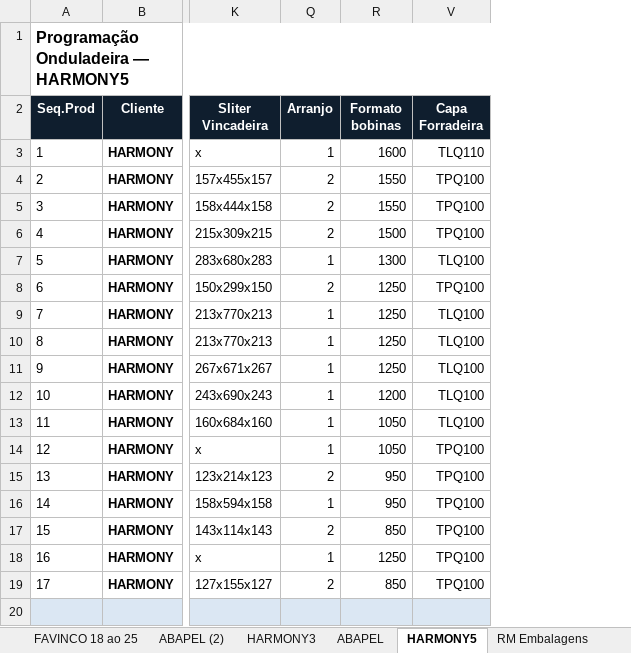
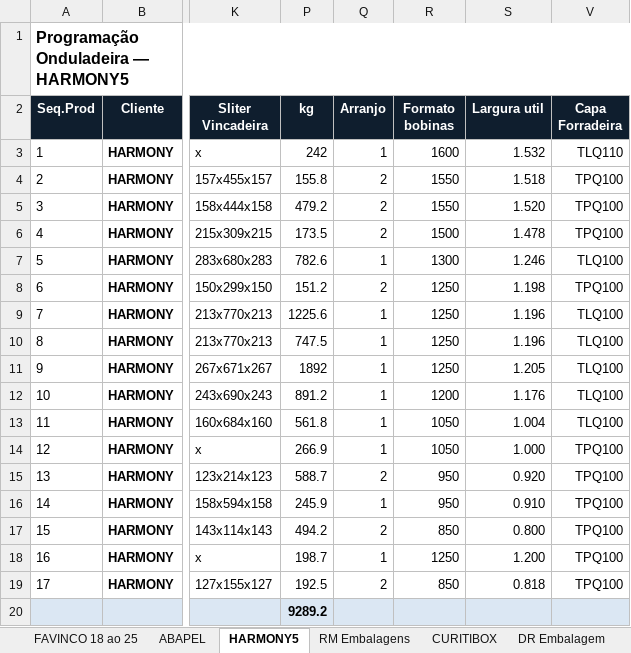
Before and after one commit to marcilianocamargo-stack/Etiquetas-Prime, an Excel workbook: programacao-hoje.xlsx, sheet HARMONY5, drawn as a sheet; only a part is shown, gaps mark what is left out; values as stored, in another font and other column widths than the file's, no borders; charts and pictures not drawn; the diff names each change by its address in the sheet, - before the commit and + after, or states it on an @@ line.

```diff
--- a/programacao-hoje.xlsx (sheet HARMONY5)
+++ b/programacao-hoje.xlsx (sheet HARMONY5)
-sheet tab: ABAPEL (2)
-sheet tab: HARMONY3
@@ column P (kg) unhidden, rows 3-20: 242 | 155.8 | 479.2 | 173.5 | 782.6 | 151.2 | 1225.6 | 747.5 | 1892 | 891.2 | 561.8 | 266.9 | 588.7 | 245.9 | 494.2 | 198.7 | 192.5 | 9289.2 @@
@@ column S (Largura util) unhidden, rows 3-19: 1.532 | 1.518 | 1.520 | 1.478 | 1.246 | 1.198 | 1.196 | 1.196 | 1.205 | 1.176 | 1.004 | 1.000 | 0.920 | 0.910 | 0.800 | 1.200 | 0.818 @@
```
Also changed, not shown: sheet ABAPEL3, sheet FAVINCO, charts or pictures.
